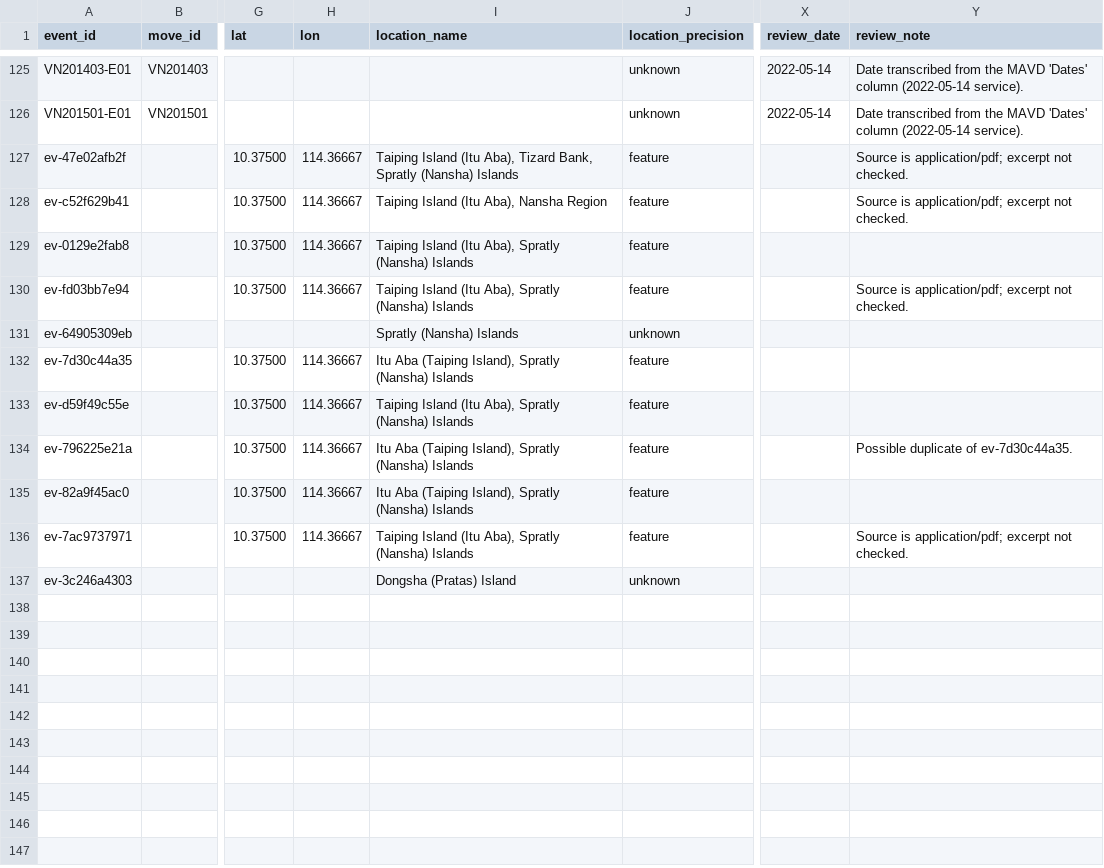
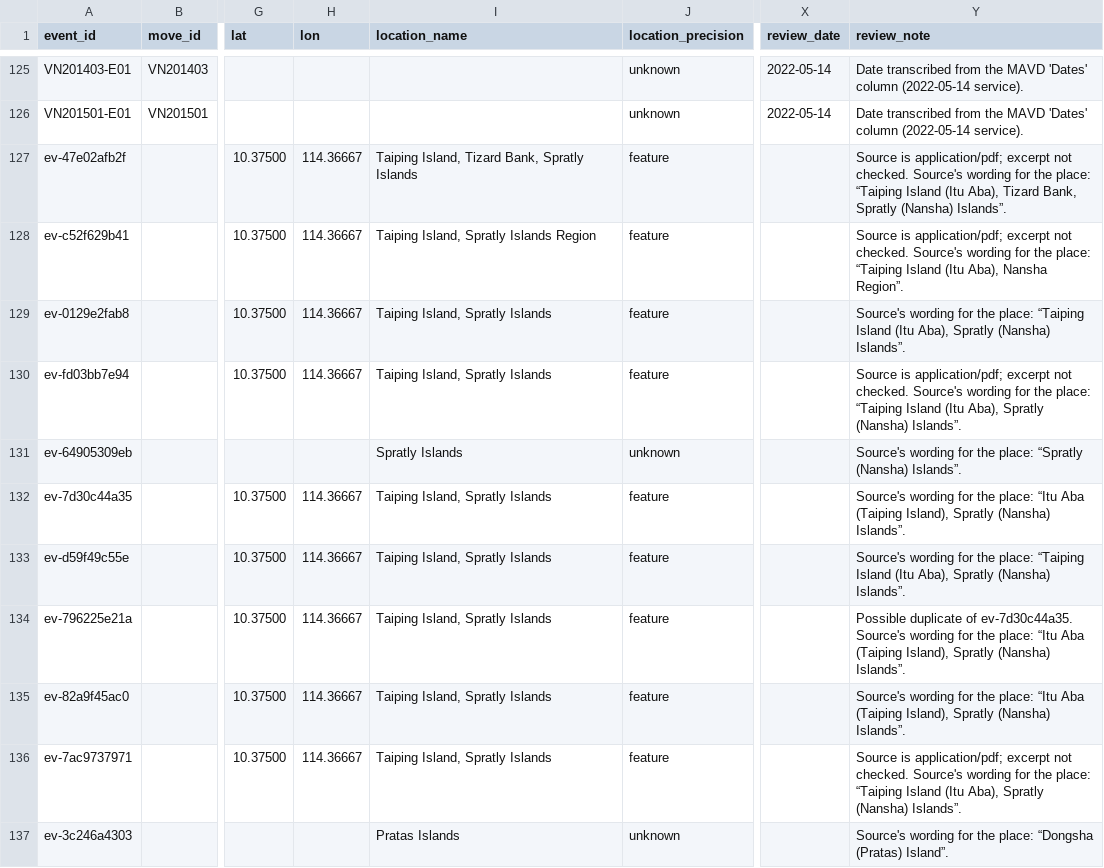
Before and after one commit to South-China-Sea-Developments/SCS-Developments-Tracker, a CSV file: data/events.csv, drawn as a sheet; only a part is shown, gaps mark what is left out; the diff names each change by its address in the sheet, - before the commit and + after, or states it on an @@ line.

```diff
--- a/data/events.csv
+++ b/data/events.csv
-I127 (location_name): Taiping Island (Itu Aba), Tizard Bank, Spratly (Nansha) Islands
+I127 (location_name): Taiping Island, Tizard Bank, Spratly Islands
-Y127 (review_note): …not checked.
+Y127 (review_note): …not checked. Source's wording for the place: “Taiping Island (Itu Aba), Tizard Bank, Spratly (Nansha) Islands”.
-I128 (location_name): Taiping Island (Itu Aba), Nansha Region
+I128 (location_name): Taiping Island, Spratly Islands Region
-Y128 (review_note): …not checked.
+Y128 (review_note): …not checked. Source's wording for the place: “Taiping Island (Itu Aba), Nansha Region”.
-I129:I130 (location_name): Taiping Island (Itu Aba), Spratly (Nansha) Islands
+I129:I130 (location_name): Taiping Island, Spratly Islands
-Y129 (review_note): (empty)
+Y129 (review_note): Source's wording for the place: “Taiping Island (Itu Aba), Spratly (Nansha) Islands”.
-Y130 (review_note): …not checked.
+Y130 (review_note): …not checked. Source's wording for the place: “Taiping Island (Itu Aba), Spratly (Nansha) Islands”.
-I131 (location_name): Spratly (Nansha) Islands
+I131 (location_name): Spratly Islands
-Y131 (review_note): (empty)
+Y131 (review_note): Source's wording for the place: “Spratly (Nansha) Islands”.
-I132 (location_name): Itu Aba (Taiping Island), Spratly (Nansha) Islands
+I132 (location_name): Taiping Island, Spratly Islands
-Y132 (review_note): (empty)
+Y132 (review_note): Source's wording for the place: “Itu Aba (Taiping Island), Spratly (Nansha) Islands”.
-I133 (location_name): Taiping Island (Itu Aba), Spratly (Nansha) Islands
+I133 (location_name): Taiping Island, Spratly Islands
-Y133 (review_note): (empty)
+Y133 (review_note): Source's wording for the place: “Taiping Island (Itu Aba), Spratly (Nansha) Islands”.
-I134:I135 (location_name): Itu Aba (Taiping Island), Spratly (Nansha) Islands
+I134:I135 (location_name): Taiping Island, Spratly Islands
-Y134 (review_note): …of ev-7d30c44a35.
+Y134 (review_note): …of ev-7d30c44a35. Source's wording for the place: “Itu Aba (Taiping Island), Spratly (Nansha) Islands”.
-Y135 (review_note): (empty)
+Y135 (review_note): Source's wording for the place: “Itu Aba (Taiping Island), Spratly (Nansha) Islands”.
-I136 (location_name): Taiping Island (Itu Aba), Spratly (Nansha) Islands
+I136 (location_name): Taiping Island, Spratly Islands
-Y136 (review_note): …not checked.
+Y136 (review_note): …not checked. Source's wording for the place: “Taiping Island (Itu Aba), Spratly (Nansha) Islands”.
-I137 (location_name): Dongsha (Pratas) Island
+I137 (location_name): Pratas Islands
-Y137 (review_note): (empty)
+Y137 (review_note): Source's wording for the place: “Dongsha (Pratas) Island”.
```
